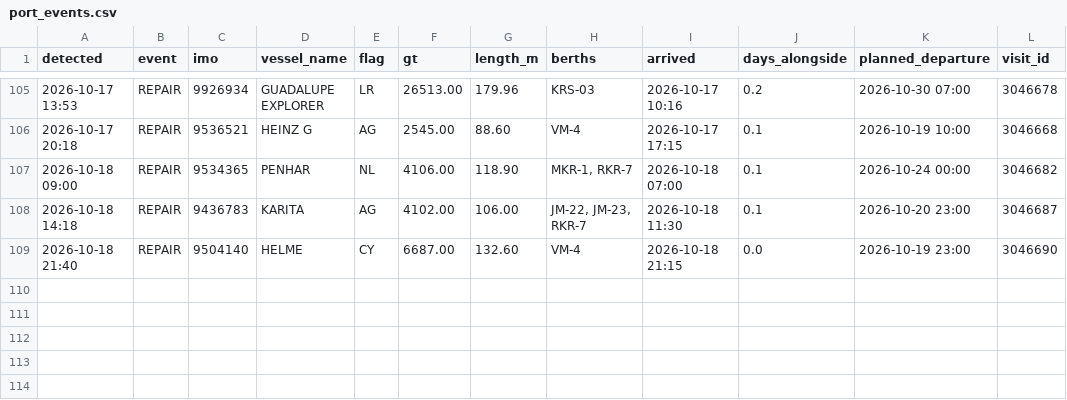
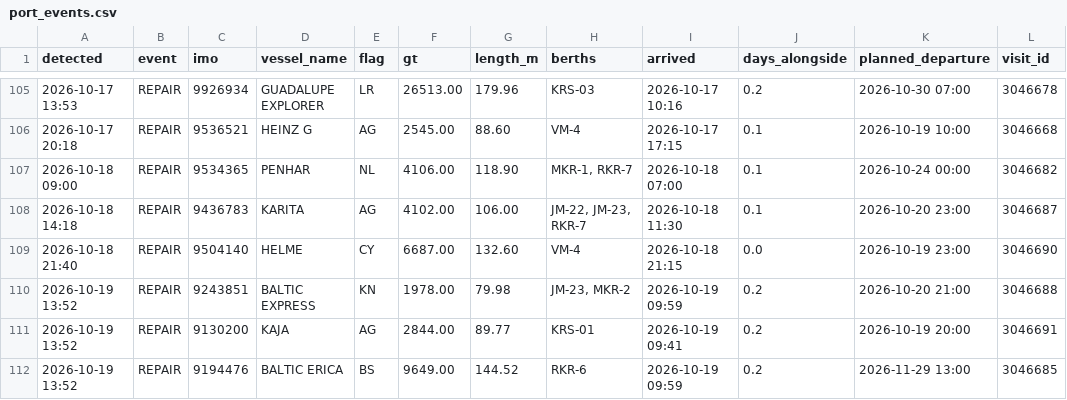
Before and after one commit to papa-lgtm/riga-port-watch, a CSV file: port_events.csv, drawn as a sheet; only a part is shown, gaps mark what is left out; the diff names each change by its address in the sheet, - before the commit and + after, or states it on an @@ line.

```diff
--- a/port_events.csv
+++ b/port_events.csv
+row 110: 2026-10-19 13:52 | REPAIR | 9243851 | BALTIC EXPRESS | KN | 1978.00 | 79.98 | JM-23, MKR-2 | 2026-10-19 09:59 | 0.2 | 2026-10-20 21:00 | 3046688
+row 111: 2026-10-19 13:52 | REPAIR | 9130200 | KAJA | AG | 2844.00 | 89.77 | KRS-01 | 2026-10-19 09:41 | 0.2 | 2026-10-19 20:00 | 3046691
+row 112: 2026-10-19 13:52 | REPAIR | 9194476 | BALTIC ERICA | BS | 9649.00 | 144.52 | RKR-6 | 2026-10-19 09:59 | 0.2 | 2026-11-29 13:00 | 3046685
```
Also changed, not shown: 3 other files.
